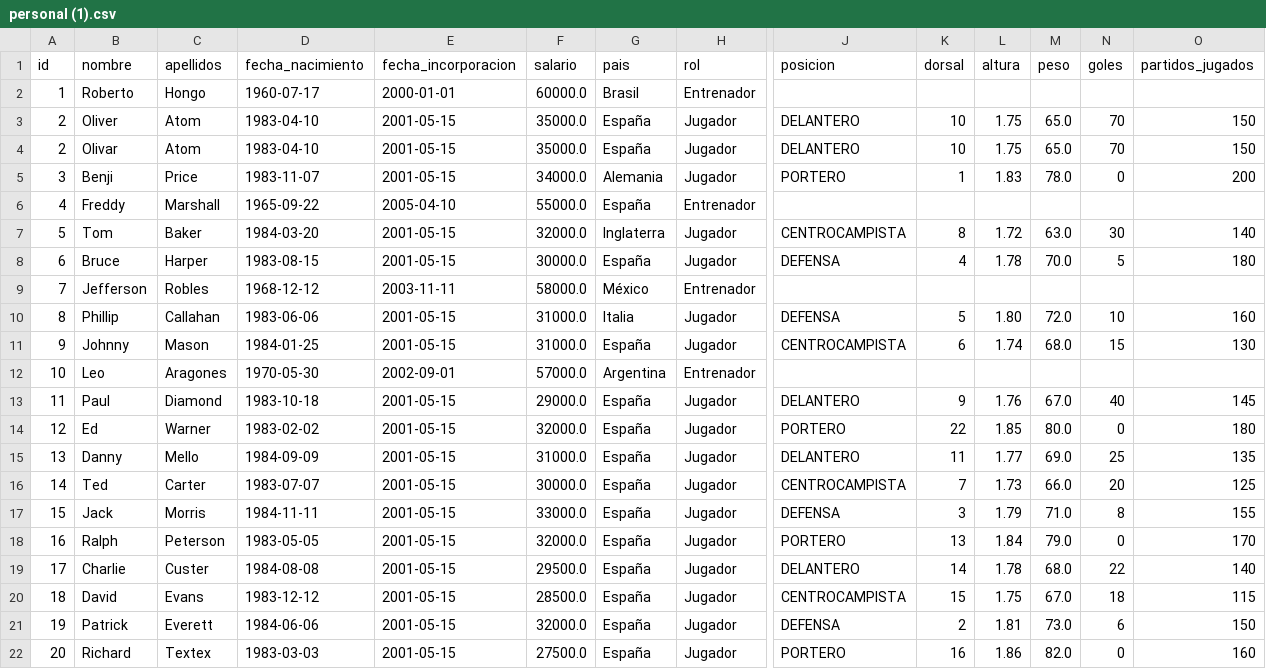
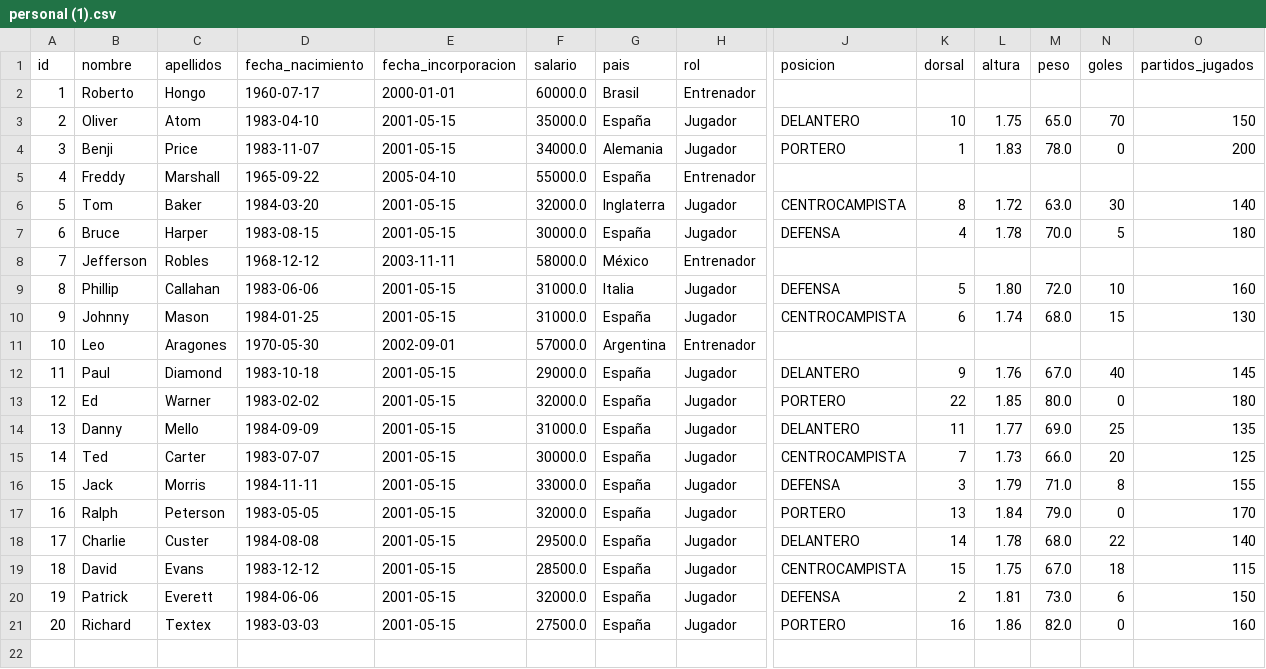
Before and after one commit to FlorianGrig/TrabajoProgramacion, a CSV file: data/personal (1).csv, drawn as a sheet; only a part is shown, gaps mark what is left out; rows hold the shown columns only; the diff names each change by its address in the sheet, - before the commit and + after, or states it on an @@ line.

Commit message:
Revert "Update personal (1).csv"
This reverts commit 0739413b086ef1b7ef8a580dfaa82b3b3dae4421.

```diff
--- a/data/personal (1).csv
+++ b/data/personal (1).csv
-row 4: 2 | Olivar | Atom | 1983-04-10 | 2001-05-15 | 35000.0 | España | Jugador | DELANTERO | 10 | 1.75 | 65.0 | 70 | 150
```
